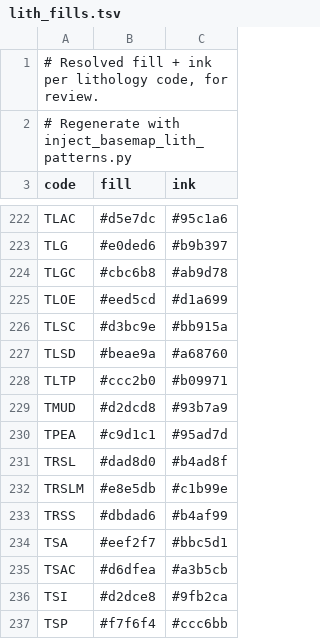
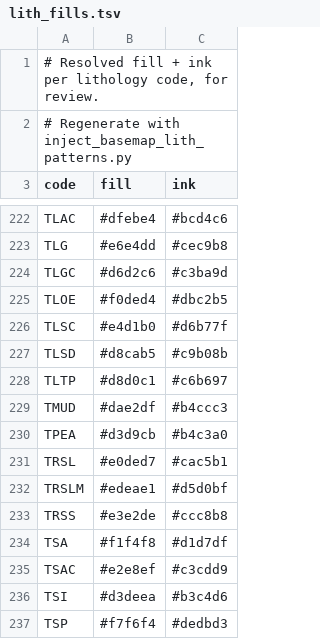
Before and after one commit to LinearGeoscience/LinearGeoscienceMappingTools, a TSV file: Template/patterns/lith_fills.tsv, drawn as a sheet; only a part is shown, gaps mark what is left out; the diff covers the shown part only; the diff names each change by its address in the sheet, - before the commit and + after, or states it on an @@ line.

```diff
--- a/Template/patterns/lith_fills.tsv
+++ b/Template/patterns/lith_fills.tsv
-B222 (fill): #d5e7dc
+B222 (fill): #dfebe4
-C222 (ink): #95c1a6
+C222 (ink): #bcd4c6
-B223 (fill): #e0ded6
+B223 (fill): #e6e4dd
-C223 (ink): #b9b397
+C223 (ink): #cec9b8
-B224 (fill): #cbc6b8
+B224 (fill): #d6d2c6
-C224 (ink): #ab9d78
+C224 (ink): #c3ba9d
-B225 (fill): #eed5cd
+B225 (fill): #f0ded4
-C225 (ink): #d1a699
+C225 (ink): #dbc2b5
-B226 (fill): #d3bc9e
+B226 (fill): #e4d1b0
-C226 (ink): #bb915a
+C226 (ink): #d6b77f
-B227 (fill): #beae9a
+B227 (fill): #d8cab5
-C227 (ink): #a68760
+C227 (ink): #c9b08b
-B228 (fill): #ccc2b0
+B228 (fill): #d8d0c1
-C228 (ink): #b09971
+C228 (ink): #c6b697
-B229 (fill): #d2dcd8
+B229 (fill): #dae2df
-C229 (ink): #93b7a9
+C229 (ink): #b4ccc3
-B230 (fill): #c9d1c1
+B230 (fill): #d3d9cb
-C230 (ink): #95ad7d
+C230 (ink): #b4c3a0
-B231 (fill): #dad8d0
+B231 (fill): #e0ded7
-C231 (ink): #b4ad8f
+C231 (ink): #cac5b1
-B232 (fill): #e8e5db
+B232 (fill): #edeae1
-C232 (ink): #c1b99e
+C232 (ink): #d5d0bf
-B233 (fill): #dbdad6
+B233 (fill): #e3e2de
-C233 (ink): #b4af99
+C233 (ink): #ccc8b8
-B234 (fill): #eef2f7
+B234 (fill): #f1f4f8
-C234 (ink): #bbc5d1
+C234 (ink): #d1d7df
-B235 (fill): #d6dfea
+B235 (fill): #e2e8ef
-C235 (ink): #a3b5cb
+C235 (ink): #c3cdd9
-B236 (fill): #d2dce8
+B236 (fill): #d3deea
-C236 (ink): #9fb2ca
+C236 (ink): #b3c4d6
-C237 (ink): #ccc6bb
+C237 (ink): #dedbd3
```
Also changed, not shown: 36 edited cells elsewhere in this file, 9 other files.
